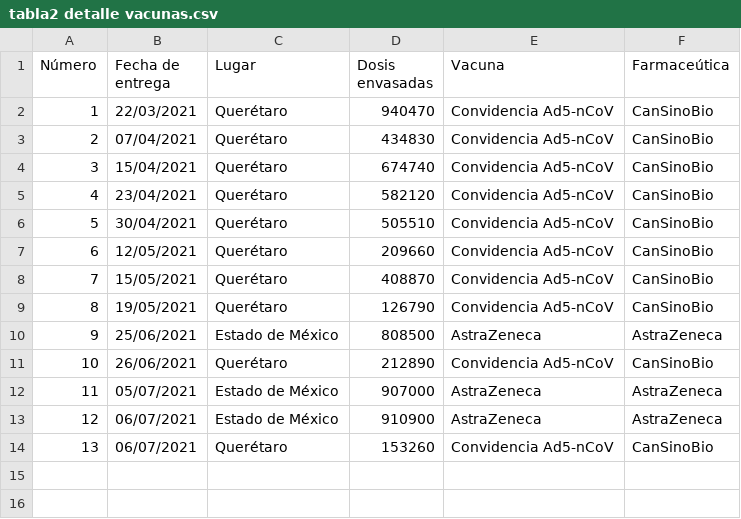
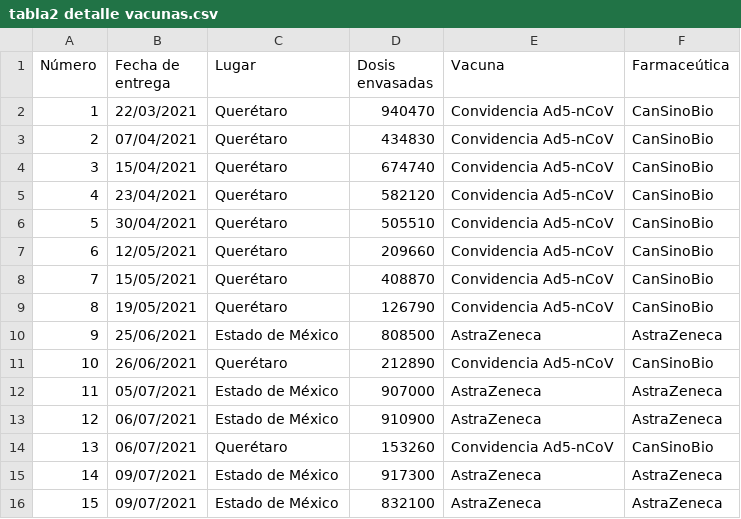
Before and after one commit to fdealbam/Vacunas, a CSV file: tabla2 detalle vacunas.csv, drawn as a sheet; the diff names each change by its address in the sheet, - before the commit and + after, or states it on an @@ line.

Commit message:
Update tabla2 detalle vacunas.csv

```diff
--- a/tabla2 detalle vacunas.csv
+++ b/tabla2 detalle vacunas.csv
+row 15: 14 | 09/07/2021 | Estado de México | 917300 | AstraZeneca | AstraZeneca
+row 16: 15 | 09/07/2021 | Estado de México | 832100 | AstraZeneca | AstraZeneca
```
